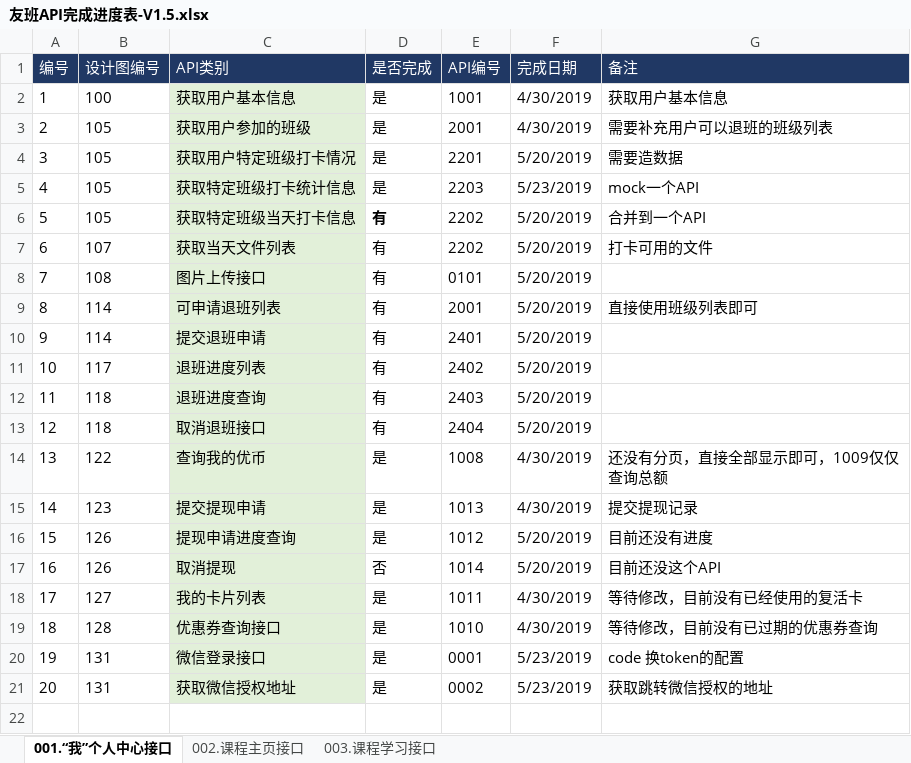
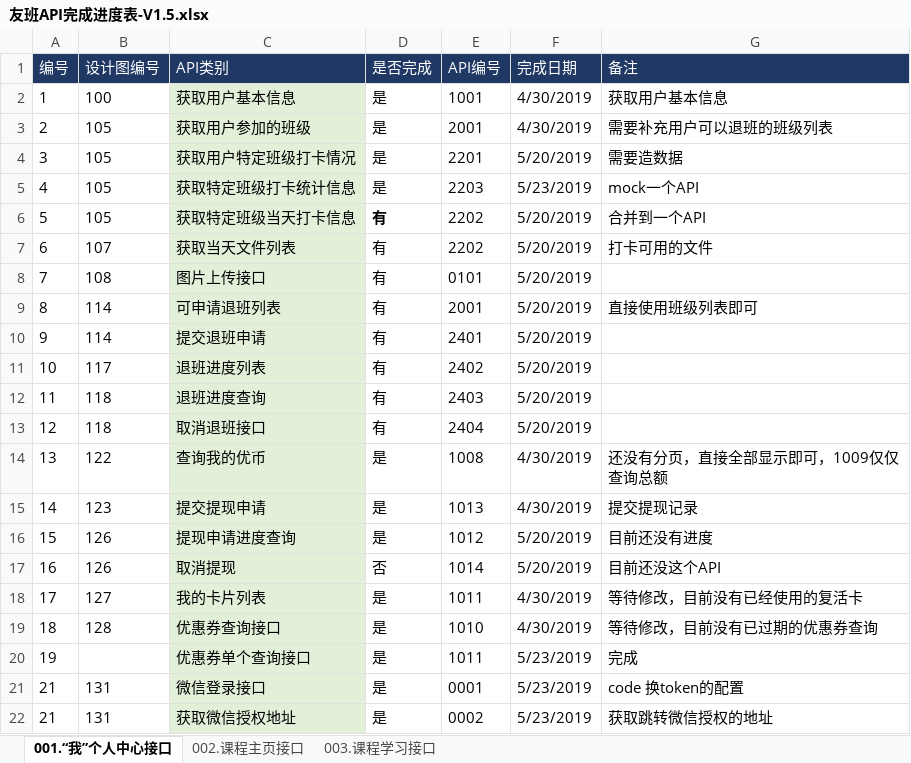
Before and after one commit to guoylyy/uunodeapi, an Excel workbook: doc/paw/友班API完成进度表-V1.5.xlsx, sheet 001.“我”个人中心接口, drawn as a sheet; values as stored, in another font and other column widths than the file's, no borders; addresses are those after the commit; the diff names each change by its address in the sheet, - before the commit and + after, or states it on an @@ line.

```diff
--- a/doc/paw/友班API完成进度表-V1.5.xlsx (sheet 001.“我”个人中心接口)
+++ b/doc/paw/友班API完成进度表-V1.5.xlsx (sheet 001.“我”个人中心接口)
-B20 (设计图编号): 131
+B20 (设计图编号): (empty)
-C20 (API类别): 微信登录接口
+C20 (API类别): 优惠券单个查询接口
-E20 (API编号): 0001
+E20 (API编号): 1011
-G20 (备注): code 换token的配置
+G20 (备注): 完成
+row 21: 21 | 131 | 微信登录接口 | 是 | 0001 | 5/23/2019 | code 换token的配置
-A22 (编号): 20
+A22 (编号): 21
```
Also changed, not shown: 6 other files.
